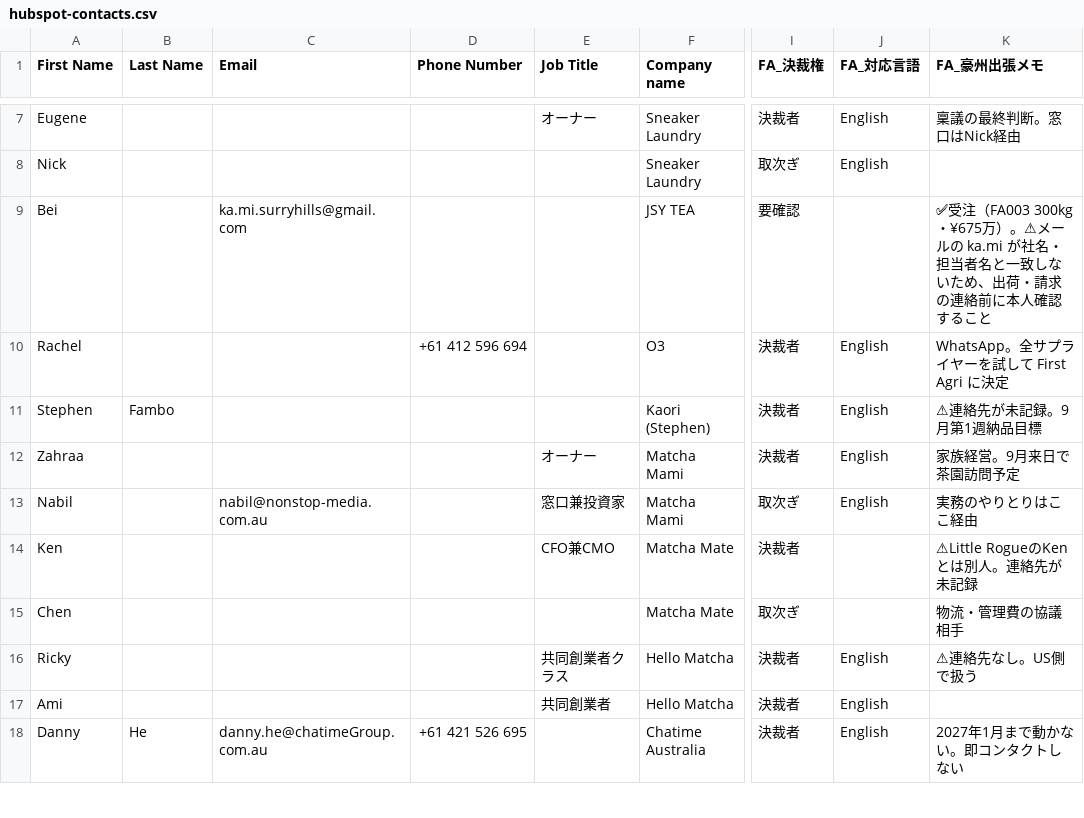
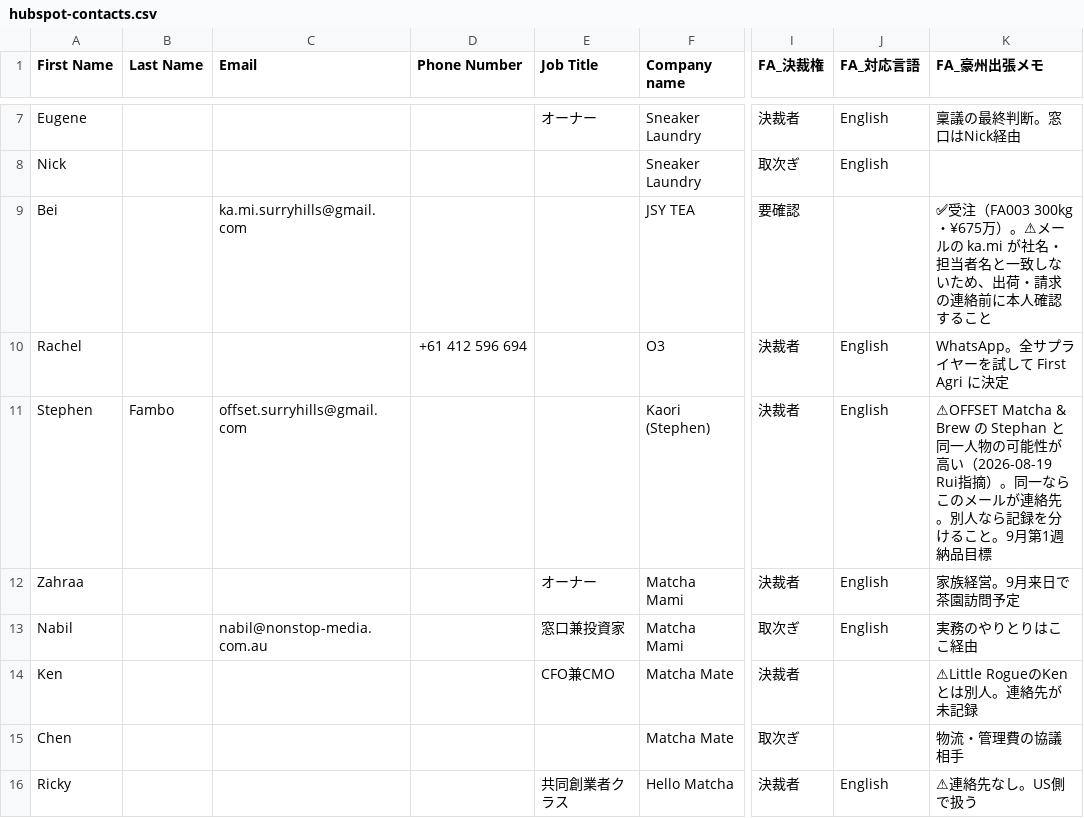
Before and after one commit to ruisasase-pyrenee/pyrenee-slack-agent, a CSV file: sales-ops/hubspot/hubspot-contacts.csv, drawn as a sheet; only a part is shown, gaps mark what is left out; the shorter side is filled out with more unchanged rows; the diff names each change by its address in the sheet, - before the commit and + after, or states it on an @@ line.

```diff
--- a/sales-ops/hubspot/hubspot-contacts.csv
+++ b/sales-ops/hubspot/hubspot-contacts.csv
-C11 (Email): (empty)
+C11 (Email): offset.surryhills@gmail.com
-K11 (FA_豪州出張メモ): ⚠連絡先が未記録。9月第…
+K11 (FA_豪州出張メモ): ⚠OFFSET Matcha & Brew の Stephan と同一人物の可能性が高い（2026-08-19 Rui指摘）。同一ならこのメールが連絡先。別人なら記録を分けること。9月第…
```
Also changed, not shown: sales-ops/hubspot/hubspot-companies.csv, sales-ops/hubspot/hubspot-deals.csv, 3 other files.
